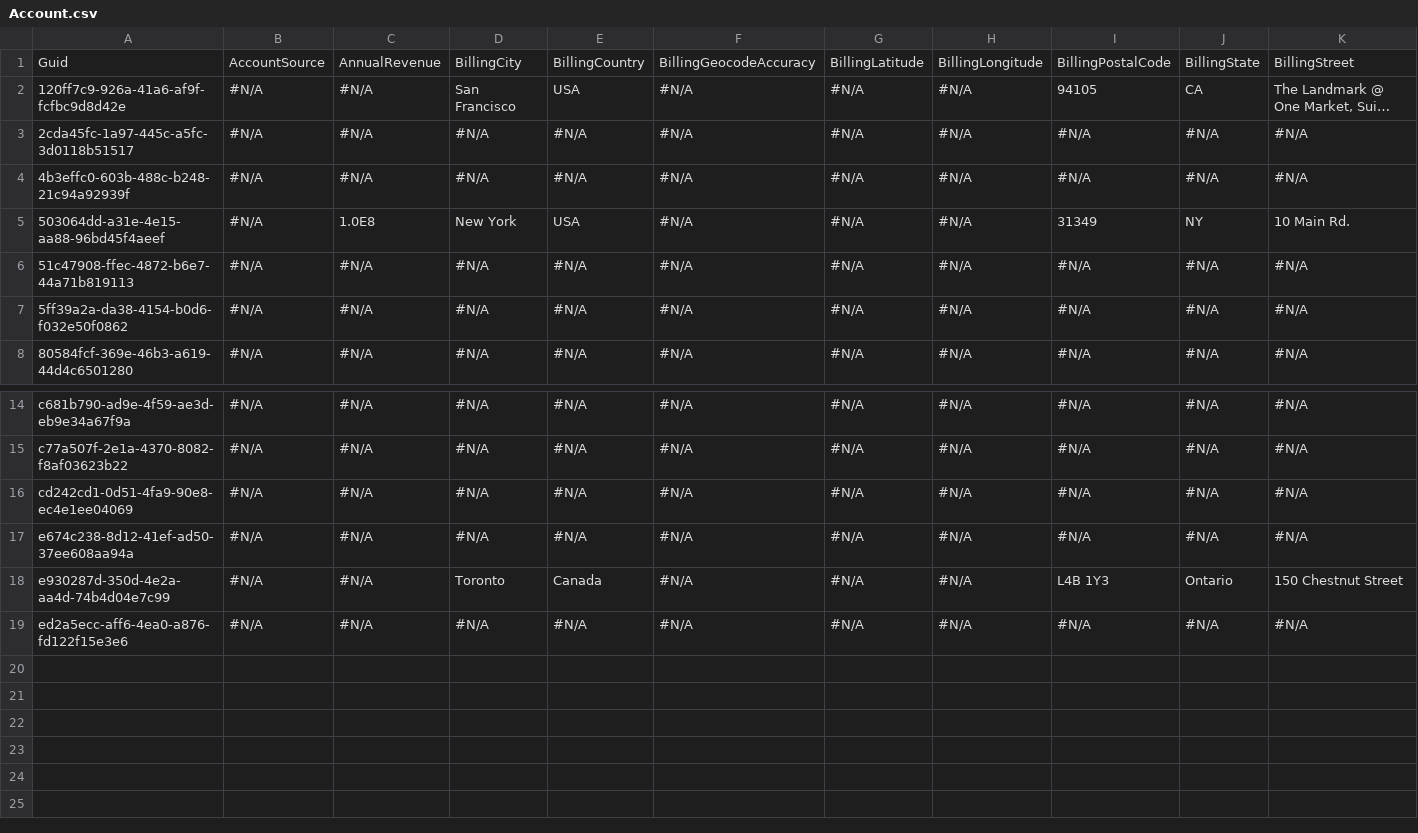
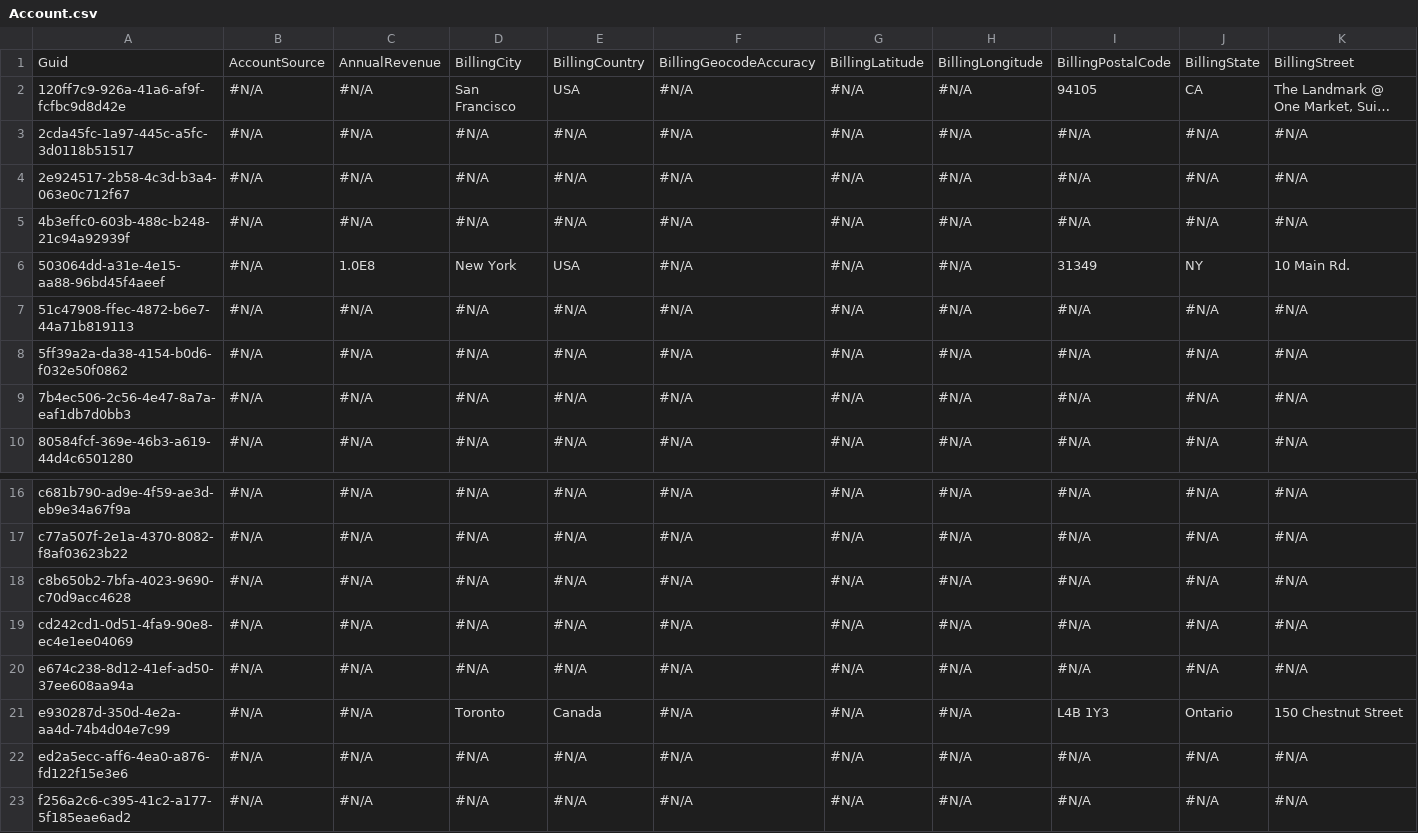
Before and after one commit to Asnafshaikh/MultiUserQA5, a CSV file: Account.csv, drawn as a sheet; only a part is shown, gaps mark what is left out; long unchanged cells end in …; rows hold the shown columns only; the diff names each change by its address in the sheet, - before the commit and + after, or states it on an @@ line.

```diff
--- a/Account.csv
+++ b/Account.csv
+row 4: 2e924517-2b58-4c3d-b3a4-063e0c712f67 | #N/A | #N/A | #N/A | #N/A | #N/A | #N/A | #N/A | #N/A | #N/A | #N/A
+row 9: 7b4ec506-2c56-4e47-8a7a-eaf1db7d0bb3 | #N/A | #N/A | #N/A | #N/A | #N/A | #N/A | #N/A | #N/A | #N/A | #N/A
+row 18: c8b650b2-7bfa-4023-9690-c70d9acc4628 | #N/A | #N/A | #N/A | #N/A | #N/A | #N/A | #N/A | #N/A | #N/A | #N/A
+row 23: f256a2c6-c395-41c2-a177-5f185eae6ad2 | #N/A | #N/A | #N/A | #N/A | #N/A | #N/A | #N/A | #N/A | #N/A | #N/A
```
Also changed, not shown: Lead.csv.
